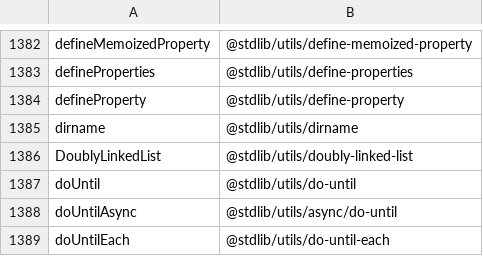
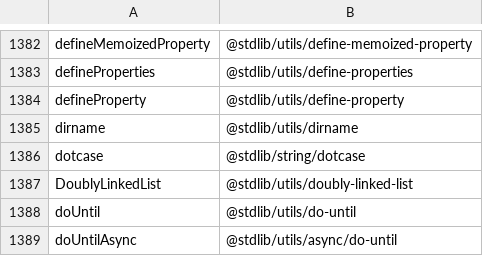
Before and after one commit to stdlib-js/namespace-alias2pkg, a CSV file: data/data.csv, drawn as a sheet; only a part is shown, gaps mark what is left out; the shorter side is filled out with more unchanged rows.

```diff
--- a/data/data.csv
+++ b/data/data.csv
@@ -1385,2 +1385,3 @@ defineProperty,"@stdlib/utils/define-property"
 dirname,"@stdlib/utils/dirname"
+dotcase,"@stdlib/string/dotcase"
 DoublyLinkedList,"@stdlib/utils/doubly-linked-list"
```
Also changed, not shown: 2 other files.
